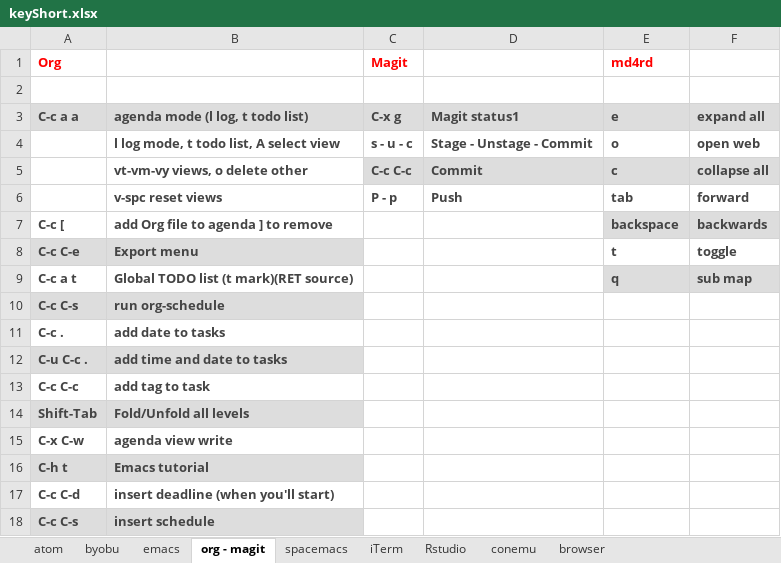
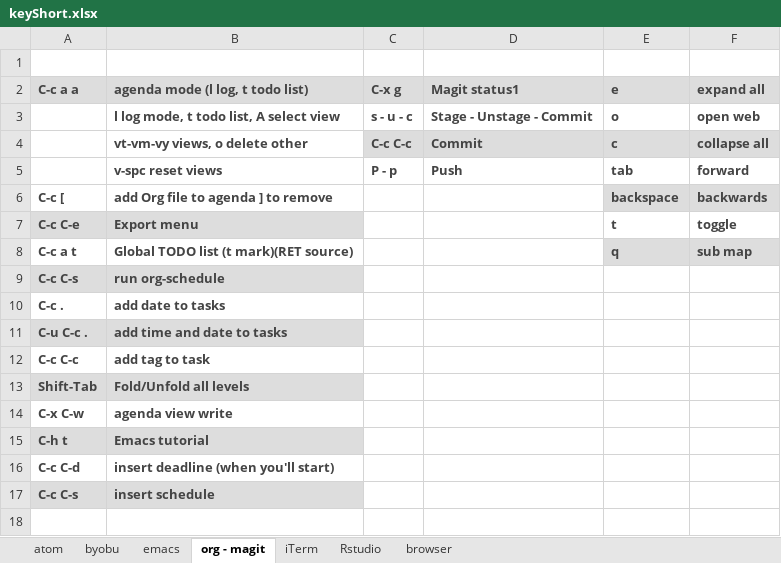
Before and after one commit to verajosemanuel/shortcuts, an Excel workbook: keyShort.xlsx, sheet org - magit, drawn as a sheet; values as stored, in another font and other column widths than the file's, no borders; the diff names each change by its address in the sheet, - before the commit and + after, or states it on an @@ line.

```diff
--- a/keyShort.xlsx (sheet org - magit)
+++ b/keyShort.xlsx (sheet org - magit)
-sheet tab: spacemacs
-sheet tab: conemu
-row 1: Org |  | Magit |  | md4rd
```
Also changed, not shown: sheet emacs, sheet Rstudio, sheet browser, sheet iTerm, sheet byobu, sheet atom.
